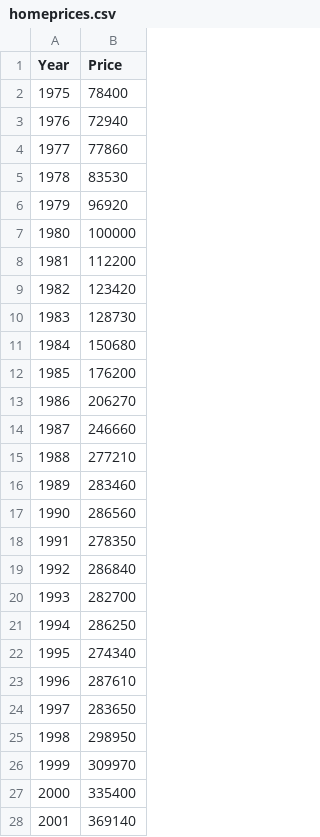
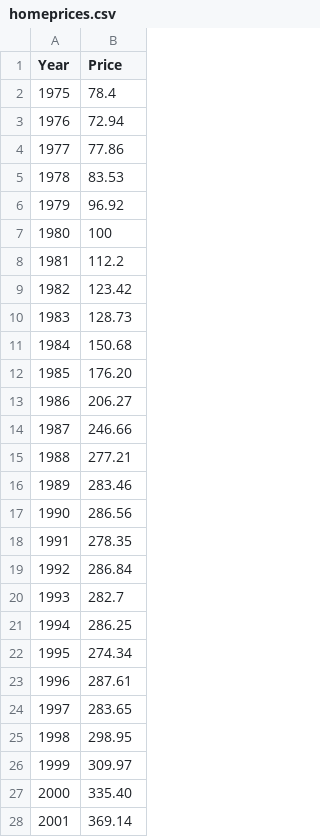
Before and after one commit to gyishak/cs-150-project-c, a CSV file: assets/homeprices.csv, drawn as a sheet; only a part is shown; the diff covers the shown part only.

```diff
--- a/assets/homeprices.csv
+++ b/assets/homeprices.csv
@@ -1,28 +1,28 @@
 Year,Price
-1975,78400
-1976,72940
-1977,77860
-1978,83530
-1979,96920
-1980,100000
-1981,112200
-1982,123420
-1983,128730
-1984,150680
-1985,176200
-1986,206270
-1987,246660
-1988,277210
-1989,283460
-1990,286560
-1991,278350
-1992,286840
-1993,282700
-1994,286250
-1995,274340
-1996,287610
-1997,283650
-1998,298950
-1999,309970
-2000,335400
-2001,369140
+1975,78.4
+1976,72.94
+1977,77.86
+1978,83.53
+1979,96.92
+1980,100
+1981,112.2
+1982,123.42
+1983,128.73
+1984,150.68
+1985,176.20
+1986,206.27
+1987,246.66
+1988,277.21
+1989,283.46
+1990,286.56
+1991,278.35
+1992,286.84
+1993,282.7
+1994,286.25
+1995,274.34
+1996,287.61
+1997,283.65
+1998,298.95
+1999,309.97
+2000,335.40
+2001,369.14
```
Also changed, not shown: 23 edited cells elsewhere in this file, 8 other files.
